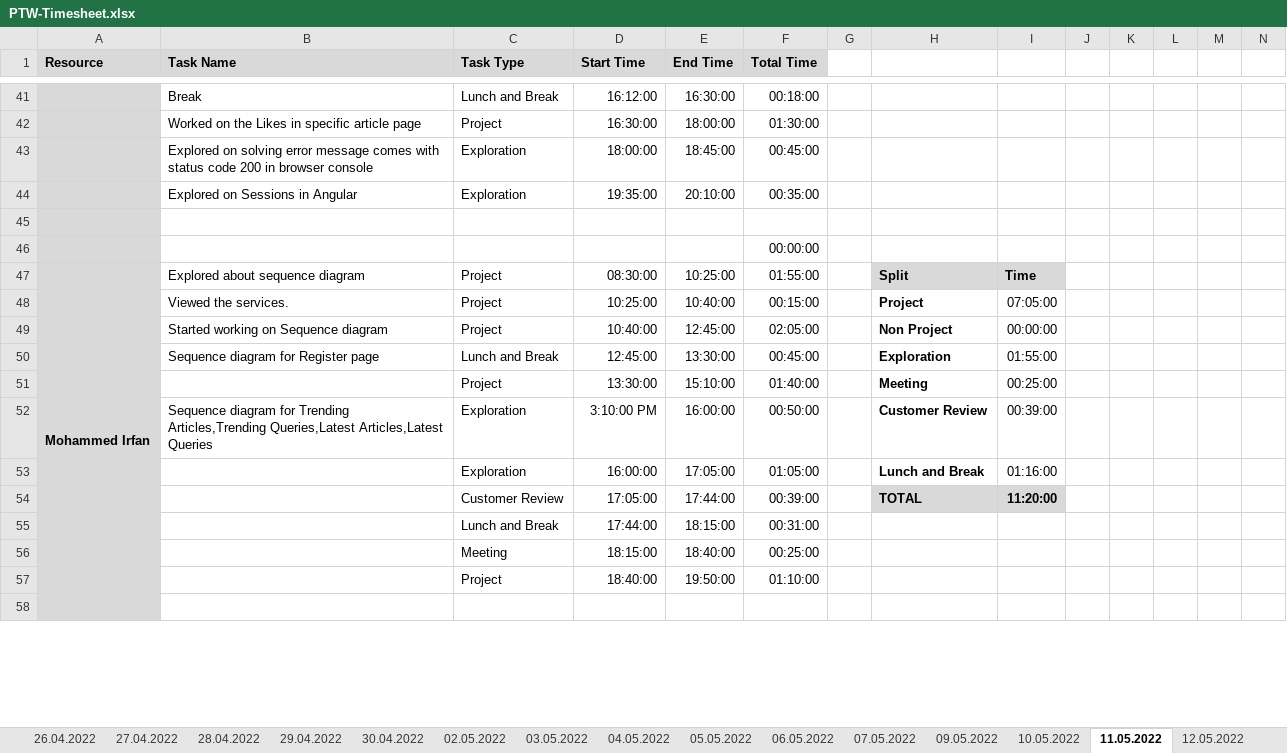
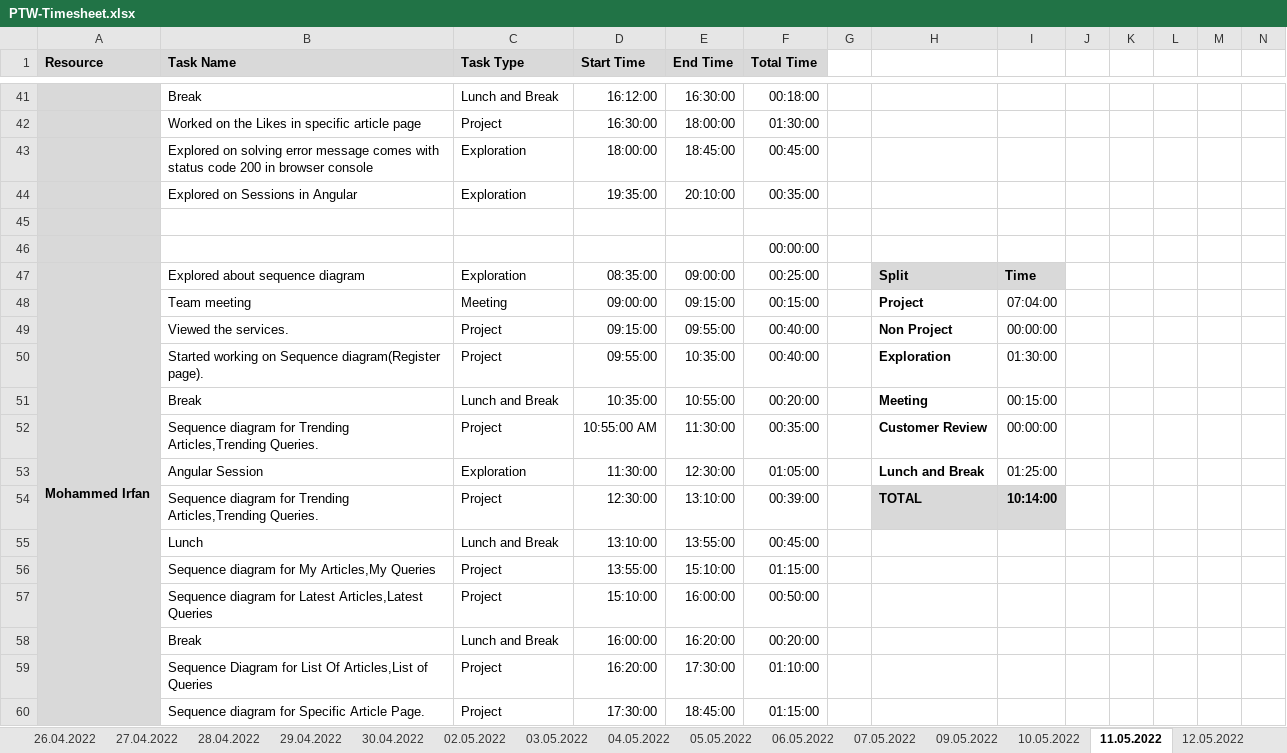
Before and after one commit to arvi9/ASPNet-WebAPI-Anngular-Project, an Excel workbook: Aurora/Process/PTW-Timesheet.xlsx, sheet 11.05.2022, drawn as a sheet; only a part is shown, gaps mark what is left out; values as stored, in another font and other column widths than the file's, no borders; conditional formats not drawn; removed rows and columns are numbered as before the commit, all else as after; rows hold the shown columns only; the diff covers the shown part only; the diff names each change by its address in the sheet, - before the commit and + after, or states it on an @@ line.

```diff
--- a/Aurora/Process/PTW-Timesheet.xlsx (sheet 11.05.2022)
+++ b/Aurora/Process/PTW-Timesheet.xlsx (sheet 11.05.2022)
-C47 (Task Type): Project
+C47 (Task Type): Exploration
-D47 (Start Time): 08:30:00
+D47 (Start Time): 08:35:00
-E47 (End Time): 10:25:00
+E47 (End Time): 09:00:00
-F47 (Total Time): 01:55:00
+F47 (Total Time): 00:25:00
-row 48:  | Viewed the services. | Project | 10:25:00 | 10:40:00 | 00:15:00 |  | Project | 07:05:00
+row 48:  | Team meeting | Meeting | 09:00:00 | 09:15:00 | 00:15:00 |  | Project | 07:04:00
-B49 (Task Name): Started working on Sequence diagram
+B49 (Task Name): Viewed the services.
-D49 (Start Time): 10:40:00
+D49 (Start Time): 09:15:00
-E49 (End Time): 12:45:00
+E49 (End Time): 09:55:00
-F49 (Total Time): 02:05:00
+F49 (Total Time): 00:40:00
-row 50:  | Sequence diagram for Register page | Lunch and Break | 12:45:00 | 13:30:00 | 00:45:00 |  | Exploration | 01:55:00
-row 51:  |  | Project | 13:30:00 | 15:10:00 | 01:40:00 |  | Meeting | 00:25:00
-row 52:  | Sequence diagram for Trending Articles,Trending Queries,Latest Articles,Latest Queries | Exploration | 3:10:00 PM | 16:00:00 | 00:50:00 |  | Customer Review | 00:39:00
+row 50:  | Started working on Sequence diagram(Register page). | Project | 09:55:00 | 10:35:00 | 00:40:00 |  | Exploration | 01:30:00
+row 51:  | Break | Lunch and Break | 10:35:00 | 10:55:00 | 00:20:00 |  | Meeting | 00:15:00
+row 52:  | Sequence diagram for Trending Articles,Trending Queries. | Project | 10:55:00 AM | 11:30:00 | 00:35:00 |  | Customer Review | 00:00:00
-B53 (Task Name): (empty)
+B53 (Task Name): Angular Session
-D53 (Start Time): 16:00:00
+D53 (Start Time): 11:30:00
-E53 (End Time): 17:05:00
+E53 (End Time): 12:30:00
-I53: 01:16:00
+I53: 01:25:00
-row 54:  |  | Customer Review | 17:05:00 | 17:44:00 | 00:39:00 |  | TOTAL | 11:20:00
-row 55:  |  | Lunch and Break | 17:44:00 | 18:15:00 | 00:31:00
-row 56:  |  | Meeting | 18:15:00 | 18:40:00 | 00:25:00
+row 54:  | Sequence diagram for Trending Articles,Trending Queries. | Project | 12:30:00 | 13:10:00 | 00:39:00 |  | TOTAL | 10:14:00
+row 55:  | Lunch | Lunch and Break | 13:10:00 | 13:55:00 | 00:45:00
+row 56:  | Sequence diagram for My Articles,My Queries | Project | 13:55:00 | 15:10:00 | 01:15:00
+row 57:  | Sequence diagram for Latest Articles,Latest Queries | Project | 15:10:00 | 16:00:00 | 00:50:00
+row 58:  | Break | Lunch and Break | 16:00:00 | 16:20:00 | 00:20:00
-B59 (Task Name): (empty)
+B59 (Task Name): Sequence Diagram for List Of Articles,List of Queries
-D59 (Start Time): 18:40:00
+D59 (Start Time): 16:20:00
-E59 (End Time): 19:50:00
+E59 (End Time): 17:30:00
-row 60: (empty)
+row 60:  | Sequence diagram for Specific Article Page. | Project | 17:30:00 | 18:45:00 | 01:15:00
```
Also changed, not shown: 12 added rows, 14 removed rows and 12 edited cells elsewhere in this sheet, sheet 12.05.2022, other sheet tabs, formulas that keep their value.
